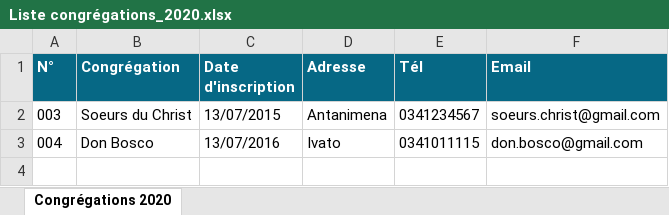
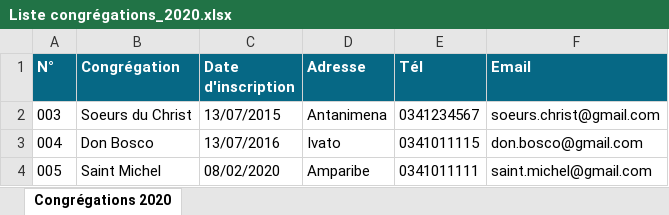
Before and after one commit to Gabettasandratra/MutuelleSante, an Excel workbook: Symfony4/public/temp/export/excel/Liste congrégations_2020.xlsx, sheet Congrégations 2020, drawn as a sheet; values as stored, in another font and other column widths than the file's, no borders; the diff names each change by its address in the sheet, - before the commit and + after, or states it on an @@ line.

```diff
--- a/Symfony4/public/temp/export/excel/Liste congrégations_2020.xlsx (sheet Congrégations 2020)
+++ b/Symfony4/public/temp/export/excel/Liste congrégations_2020.xlsx (sheet Congrégations 2020)
+row 4: 005 | Saint Michel | 08/02/2020 | Amparibe | 0341011111 | saint.michel@gmail.com
```
Also changed, not shown: 31 other files.
